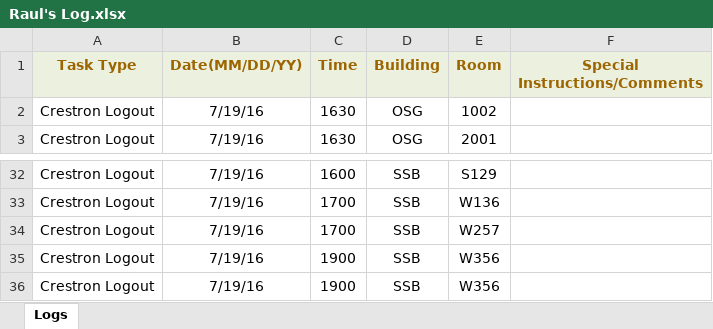
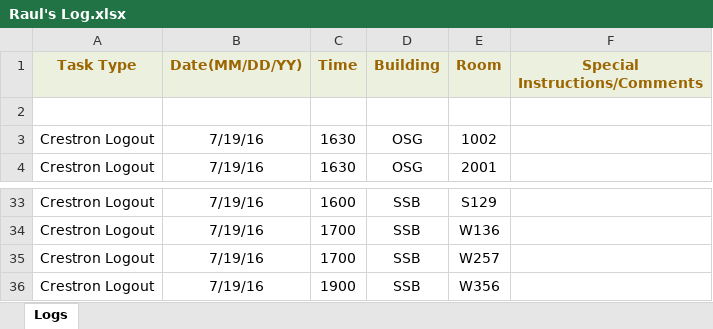
Before and after one commit to jhanperera/ClassOpsLogCreator, an Excel workbook: Raul's Log.xlsx, sheet Logs, drawn as a sheet; only a part is shown, gaps mark what is left out; values as stored, in another font and other column widths than the file's, no borders; removed rows and columns are numbered as before the commit, all else as after; the diff names each change by its address in the sheet, - before the commit and + after, or states it on an @@ line.

```diff
--- a/Raul's Log.xlsx (sheet Logs)
+++ b/Raul's Log.xlsx (sheet Logs)
+row 2: (empty)
-row 35: Crestron Logout | 7/19/16 | 1900 | SSB | W356
```
Also changed, not shown: Jeannine's log.xlsx, clo.xlsx, 1 other file.
